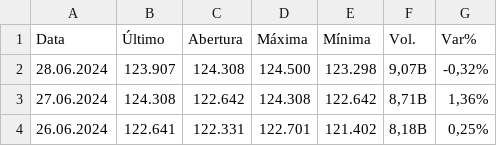
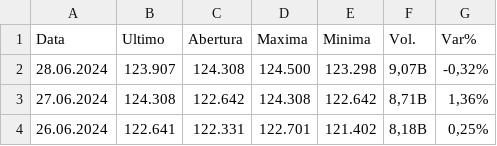
Before and after one commit to RodS2/Fase-2-FIAP, a CSV file: Dados Históricos - Ibovespa (4).csv, drawn as a sheet; only a part is shown.

Commit message:
Dados Historicos - Ibovespa (4).csv

```diff
--- a/Dados Históricos - Ibovespa (4).csv
+++ b/Dados Históricos - Ibovespa (4).csv
@@ -1,2 +1,2 @@
-"Data","Último","Abertura","Máxima","Mínima","Vol.","Var%"
+"Data","Ultimo","Abertura","Maxima","Minima","Vol.","Var%"
 "28.06.2024","123.907","124.308","124.500","123.298","9,07B","-0,32%"
```
